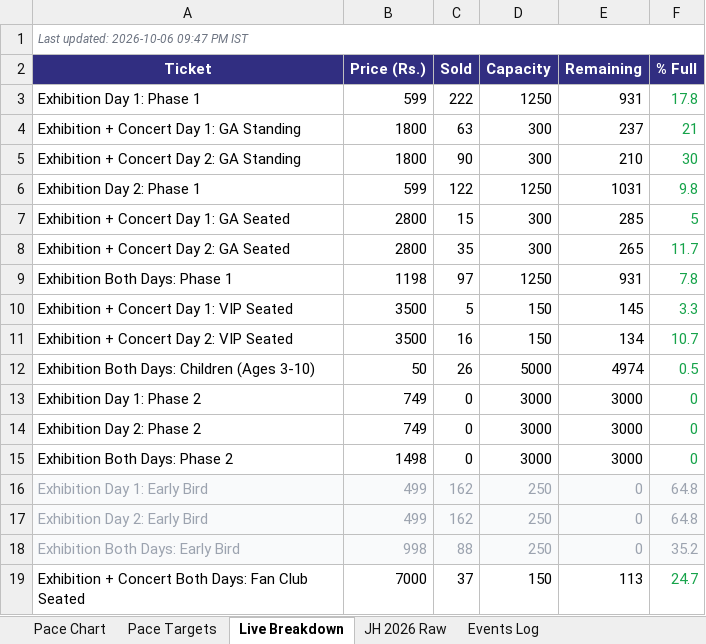
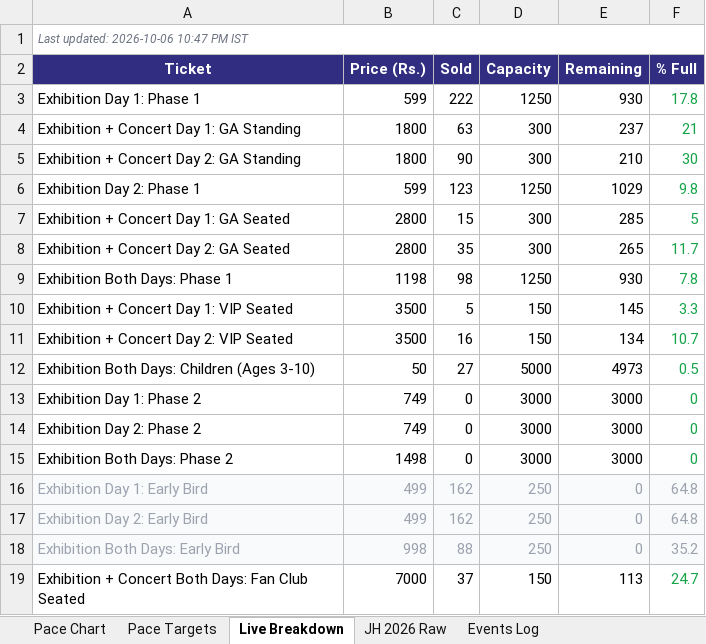
Before and after one commit to vanishinggradient/ticketing-jh-2027-status-page, an Excel workbook: comparison.xlsx, sheet Live Breakdown, drawn as a sheet; values as stored, in another font and other column widths than the file's, no borders; the diff names each change by its address in the sheet, - before the commit and + after, or states it on an @@ line.

```diff
--- a/comparison.xlsx (sheet Live Breakdown)
+++ b/comparison.xlsx (sheet Live Breakdown)
-A1 (Ticket): Last updated: 2026-10-06 09:47 PM IST
+A1 (Ticket): Last updated: 2026-10-06 10:47 PM IST
-E3 (Remaining): 931
+E3 (Remaining): 930
-C6 (Sold): 122
+C6 (Sold): 123
-E6 (Remaining): 1031
+E6 (Remaining): 1029
-C9 (Sold): 97
+C9 (Sold): 98
-E9 (Remaining): 931
+E9 (Remaining): 930
-C12 (Sold): 26
+C12 (Sold): 27
-E12 (Remaining): 4974
+E12 (Remaining): 4973
```
Also changed, not shown: sheet Pace Targets, sheet Pace Chart, 2 other files.
